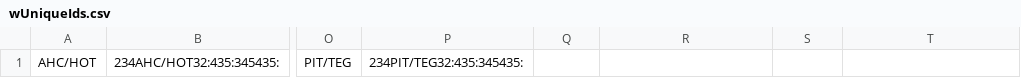
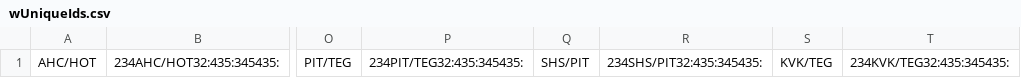
Before and after one commit to ellis8555/nhl95DiscordBoxscoreBot, a CSV file: public/wUniqueIds.csv, drawn as a sheet; only a part is shown, gaps mark what is left out; the diff names each change by its address in the sheet, - before the commit and + after, or states it on an @@ line.

```diff
--- a/public/wUniqueIds.csv
+++ b/public/wUniqueIds.csv
-Q1: (empty)
+Q1: SHS/PIT
-R1: (empty)
+R1: 234SHS/PIT32:435:345435:
-S1: (empty)
+S1: KVK/TEG
-T1: (empty)
+T1: 234KVK/TEG32:435:345435:
```
Also changed, not shown: 1 other file.
